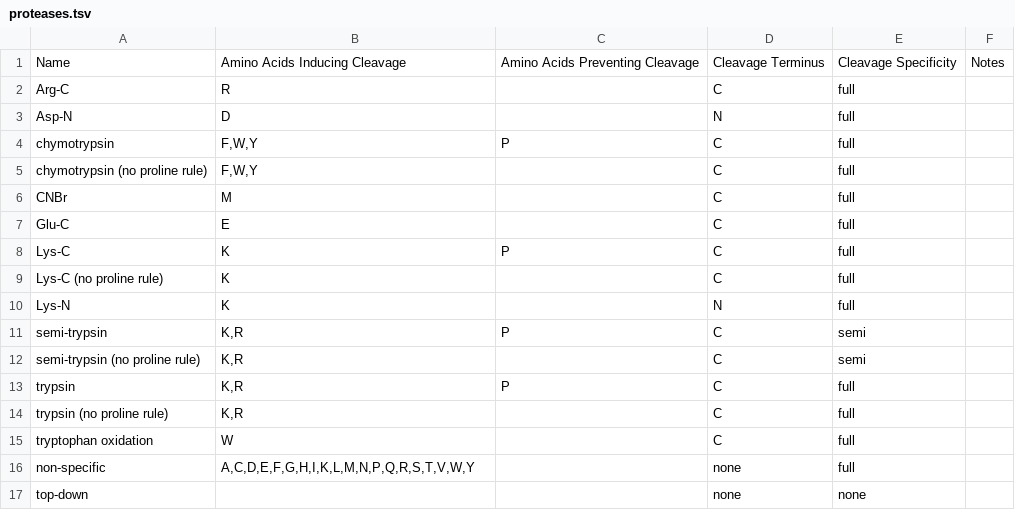
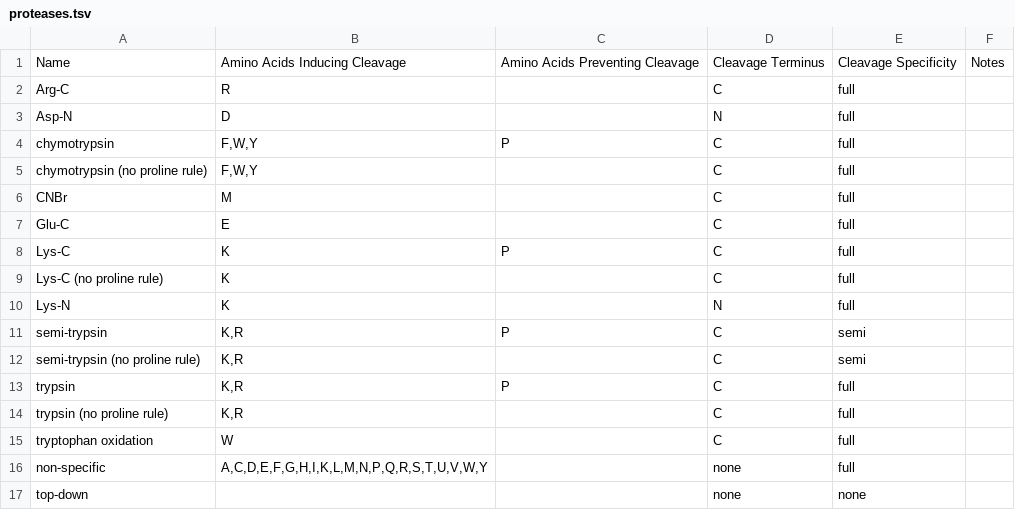
Before and after one commit to cwenger/Morpheus, a TSV file: Morpheus/proteases.tsv, drawn as a sheet.

```diff
--- a/Morpheus/proteases.tsv
+++ b/Morpheus/proteases.tsv
@@ -15,3 +15,3 @@ trypsin (no proline rule)	K,R		C	full
 tryptophan oxidation	W		C	full
-non-specific	A,C,D,E,F,G,H,I,K,L,M,N,P,Q,R,S,T,V,W,Y		none	full
+non-specific	A,C,D,E,F,G,H,I,K,L,M,N,P,Q,R,S,T,U,V,W,Y		none	full
 top-down			none	none
```
Also changed, not shown: Morpheus/amino_acids.tsv.
